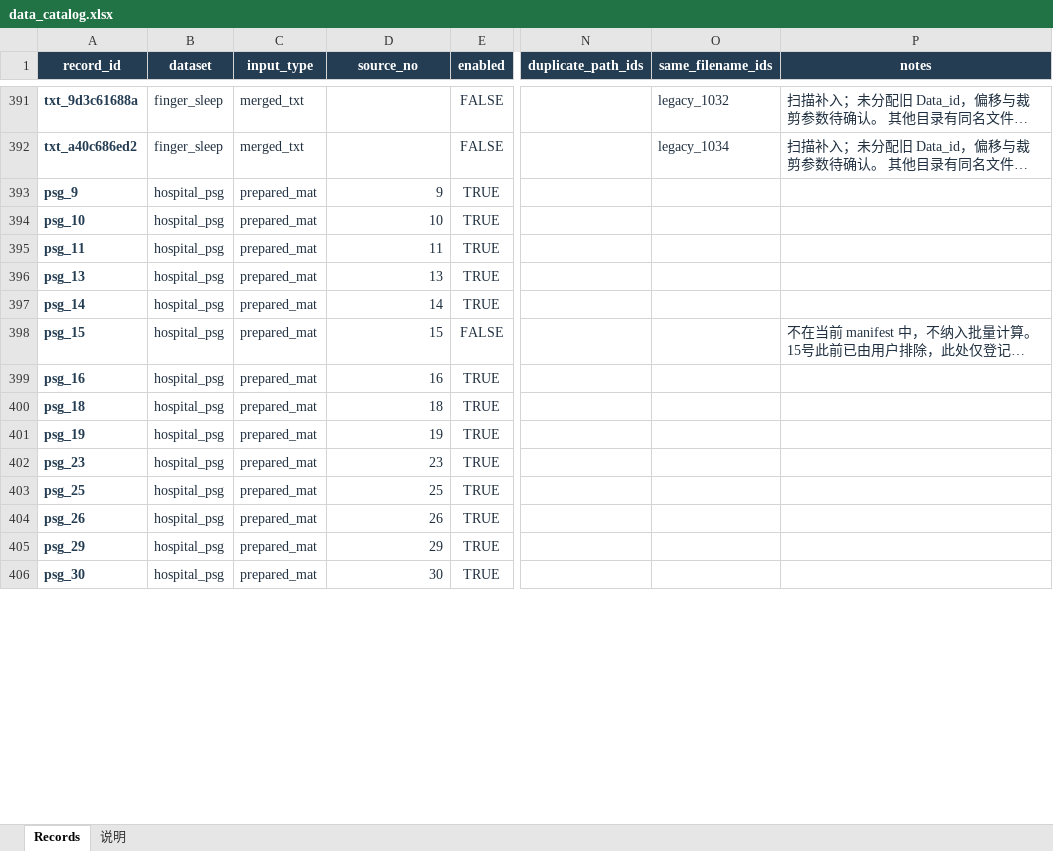
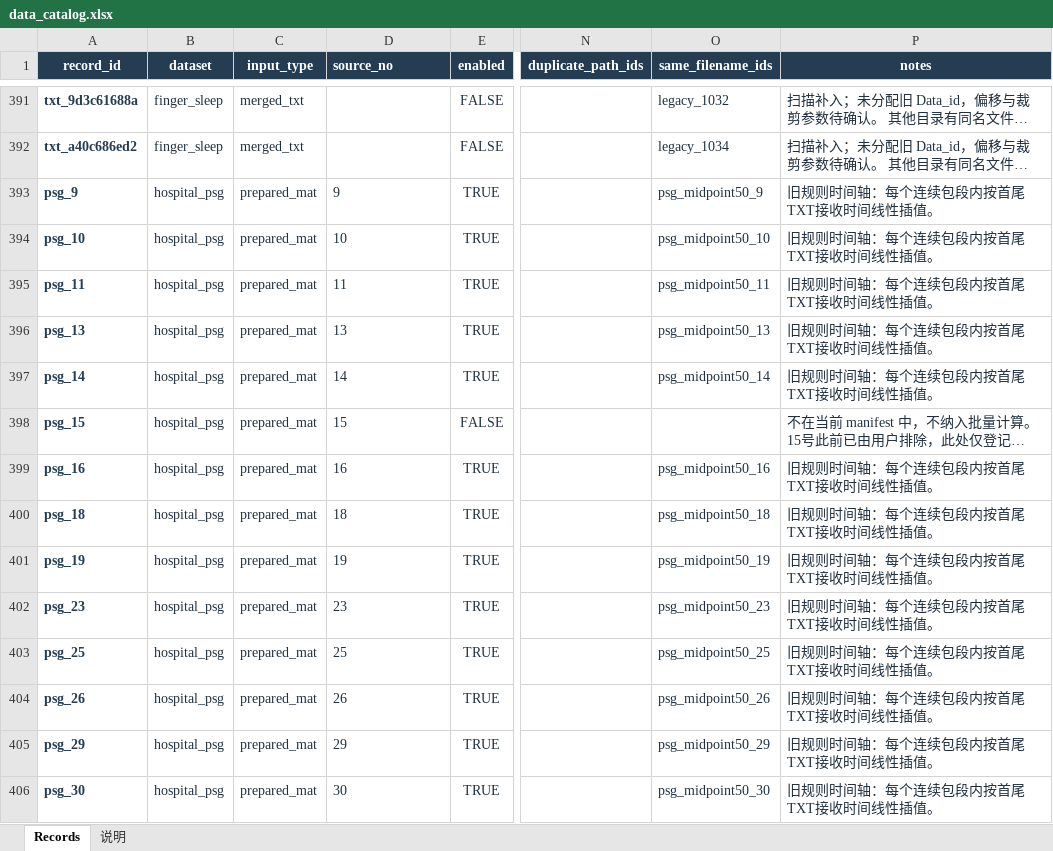
Before and after one commit to shiqissszj/PPG-Process-Sleepon, an Excel workbook: data_catalog.xlsx, sheet Records, drawn as a sheet; only a part is shown, gaps mark what is left out; long unchanged cells end in …; values as stored, in another font and other column widths than the file's, no borders; conditional formats and table styles not drawn; the diff covers the shown part only; the diff names each change by its address in the sheet, - before the commit and + after, or states it on an @@ line.

```diff
--- a/data_catalog.xlsx (sheet Records)
+++ b/data_catalog.xlsx (sheet Records)
-D1 alignment: center
+D1 alignment: left
-D393:D406 alignment: right
+D393:D406 alignment: left
-O393 (same_filename_ids): (empty)
+O393 (same_filename_ids): psg_midpoint50_9
-P393:P397 (notes): (empty)
+P393:P397 (notes): 旧规则时间轴：每个连续包段内按首尾TXT接收时间线性插值。
-O394 (same_filename_ids): (empty)
+O394 (same_filename_ids): psg_midpoint50_10
-O395 (same_filename_ids): (empty)
+O395 (same_filename_ids): psg_midpoint50_11
-O396 (same_filename_ids): (empty)
+O396 (same_filename_ids): psg_midpoint50_13
-O397 (same_filename_ids): (empty)
+O397 (same_filename_ids): psg_midpoint50_14
-O399 (same_filename_ids): (empty)
+O399 (same_filename_ids): psg_midpoint50_16
-P399:P406 (notes): (empty)
+P399:P406 (notes): 旧规则时间轴：每个连续包段内按首尾TXT接收时间线性插值。
-O400 (same_filename_ids): (empty)
+O400 (same_filename_ids): psg_midpoint50_18
-O401 (same_filename_ids): (empty)
+O401 (same_filename_ids): psg_midpoint50_19
-O402 (same_filename_ids): (empty)
+O402 (same_filename_ids): psg_midpoint50_23
-O403 (same_filename_ids): (empty)
+O403 (same_filename_ids): psg_midpoint50_25
-O404 (same_filename_ids): (empty)
+O404 (same_filename_ids): psg_midpoint50_26
-O405 (same_filename_ids): (empty)
+O405 (same_filename_ids): psg_midpoint50_29
-O406 (same_filename_ids): (empty)
+O406 (same_filename_ids): psg_midpoint50_30
```
Also changed, not shown: 59 added rows, 20 edited cells and cell formats elsewhere in this sheet, sheet 说明, formulas that keep their value, 20 other files.
